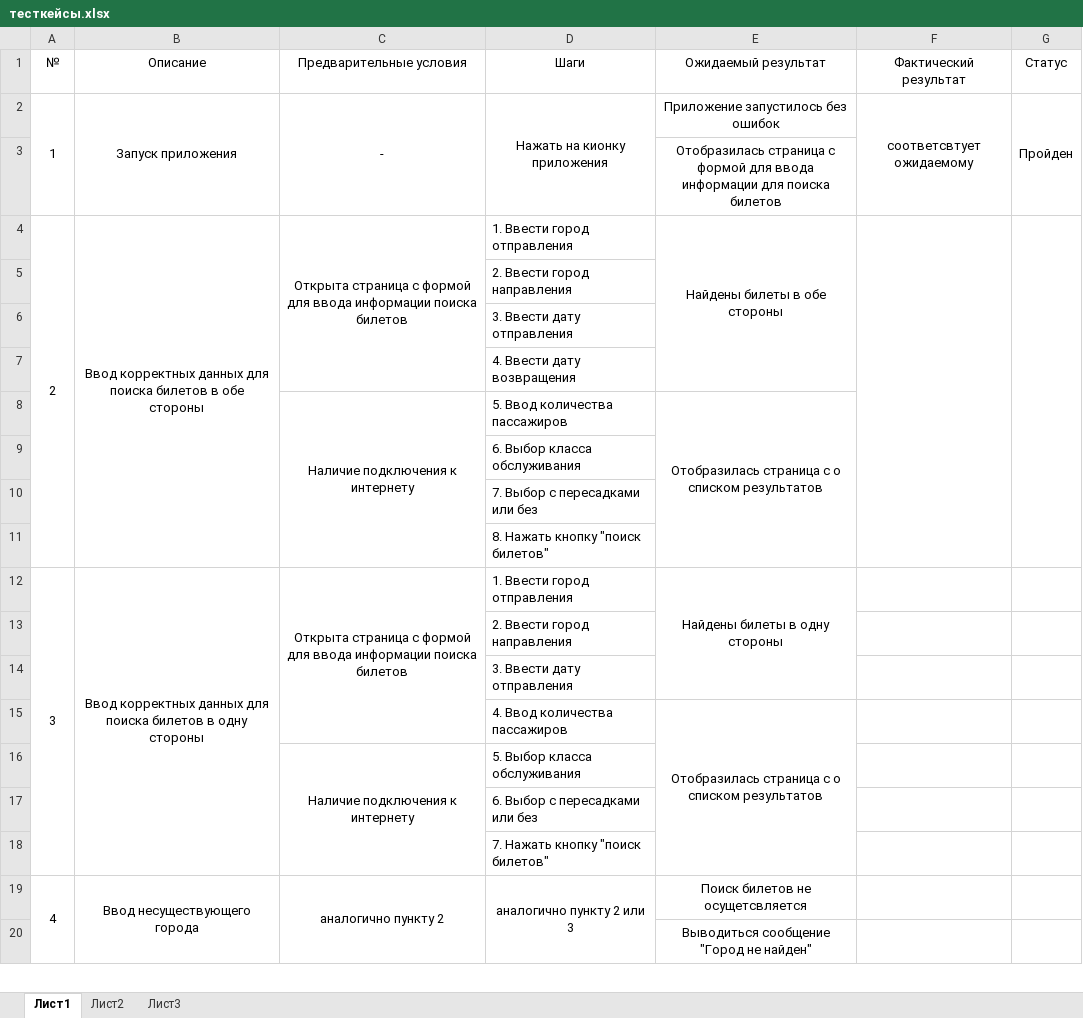
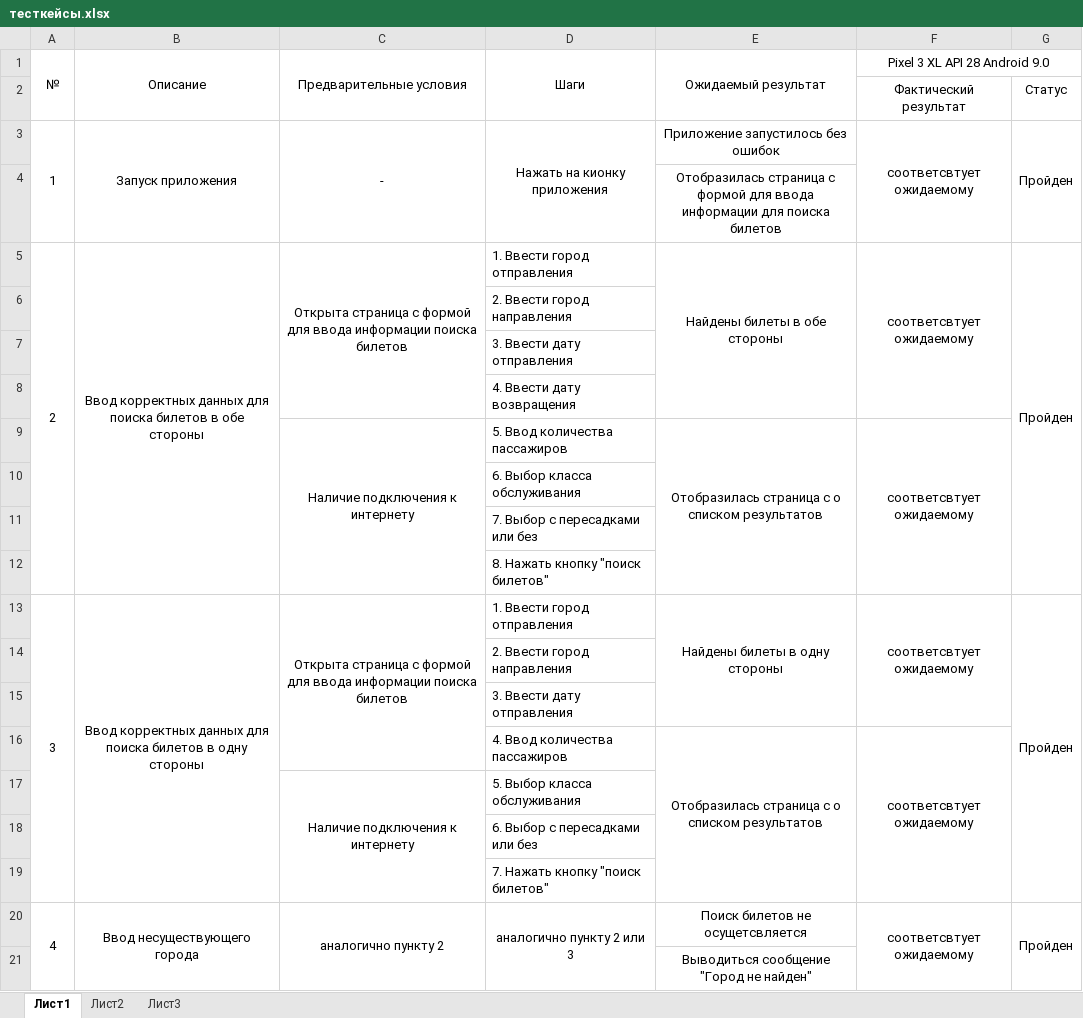
Before and after one commit to tranina-olesya/AviaTickets, an Excel workbook: Документация/тесткейсы.xlsx, sheet Лист1, drawn as a sheet; only a part is shown; values as stored, in another font and other column widths than the file's, no borders; removed rows and columns are numbered as before the commit, all else as after; the diff covers the shown part only; the diff names each change by its address in the sheet, - before the commit and + after, or states it on an @@ line.

Commit message:
тест на Pixel 3 XL API 28 Android 9.0

```diff
--- a/Документация/тесткейсы.xlsx (sheet Лист1)
+++ b/Документация/тесткейсы.xlsx (sheet Лист1)
+A1:A2 merged
+B1:B2 merged
+C1:C2 merged
+D1:D2 merged
+E1:E2 merged
-F1: Фактический результат
+F1: Pixel 3 XL API 28 Android 9.0
+F1:G1 merged
-G1: Статус
+G1: (empty)
+row 2:  |  |  |  |  | Фактический результат | Статус
-F5 (Pixel 3 XL API 28 Android 9.0): (empty)
+F5 (Pixel 3 XL API 28 Android 9.0): соответсвтует ожидаемому
-F4:F11 merged
+F5:F8 merged
-G5: (empty)
+G5: Пройден
-F9 (Pixel 3 XL API 28 Android 9.0): (empty)
+F9 (Pixel 3 XL API 28 Android 9.0): соответсвтует ожидаемому
+F9:F12 merged
-F13 (Pixel 3 XL API 28 Android 9.0): (empty)
+F13 (Pixel 3 XL API 28 Android 9.0): соответсвтует ожидаемому
+F13:F15 merged
-G13: (empty)
+G13: Пройден
+G13:G19 merged
-F16 (Pixel 3 XL API 28 Android 9.0): (empty)
+F16 (Pixel 3 XL API 28 Android 9.0): соответсвтует ожидаемому
+F16:F19 merged
-F20 (Pixel 3 XL API 28 Android 9.0): (empty)
+F20 (Pixel 3 XL API 28 Android 9.0): соответсвтует ожидаемому
+F20:F21 merged
-G20: (empty)
+G20: Пройден
+G20:G21 merged
```
Also changed, not shown: 3 added rows, 2 removed rows, 1 moved row, 33 edited cells and merged cells elsewhere in this sheet.
